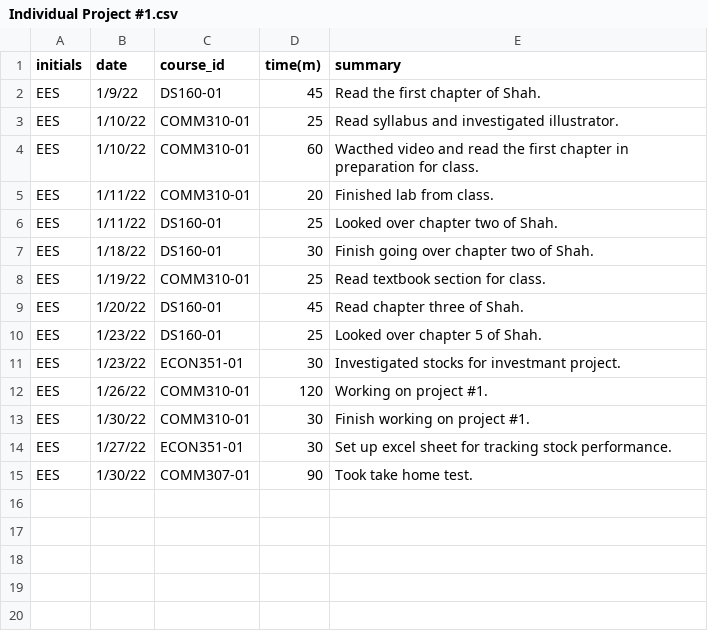
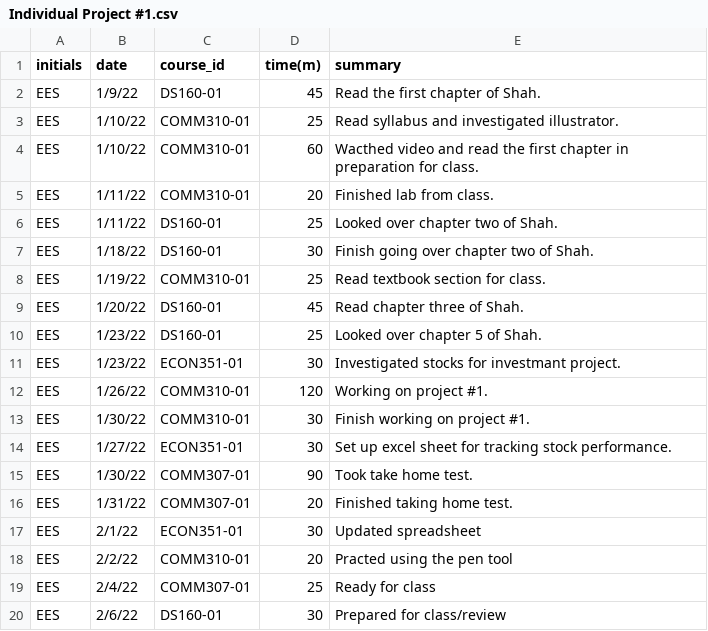
Before and after one commit to elijahsartin/EES_Timesheet_Project, a CSV file: Individual Project #1.csv, drawn as a sheet.

Commit message:
Add files via upload

```diff
--- a/Individual Project #1.csv
+++ b/Individual Project #1.csv
@@ -15 +15,6 @@ EES,1/27/22,ECON351-01,30,Set up excel sheet for tracking stock performance.
 EES,1/30/22,COMM307-01,90,Took take home test.
+EES,1/31/22,COMM307-01,20,Finished taking home test.
+EES,2/1/22,ECON351-01,30,Updated spreadsheet
+EES,2/2/22,COMM310-01,20,Practed using the pen tool
+EES,2/4/22,COMM307-01,25,Ready for class
+EES,2/6/22,DS160-01,30,Prepared for class/review
```
